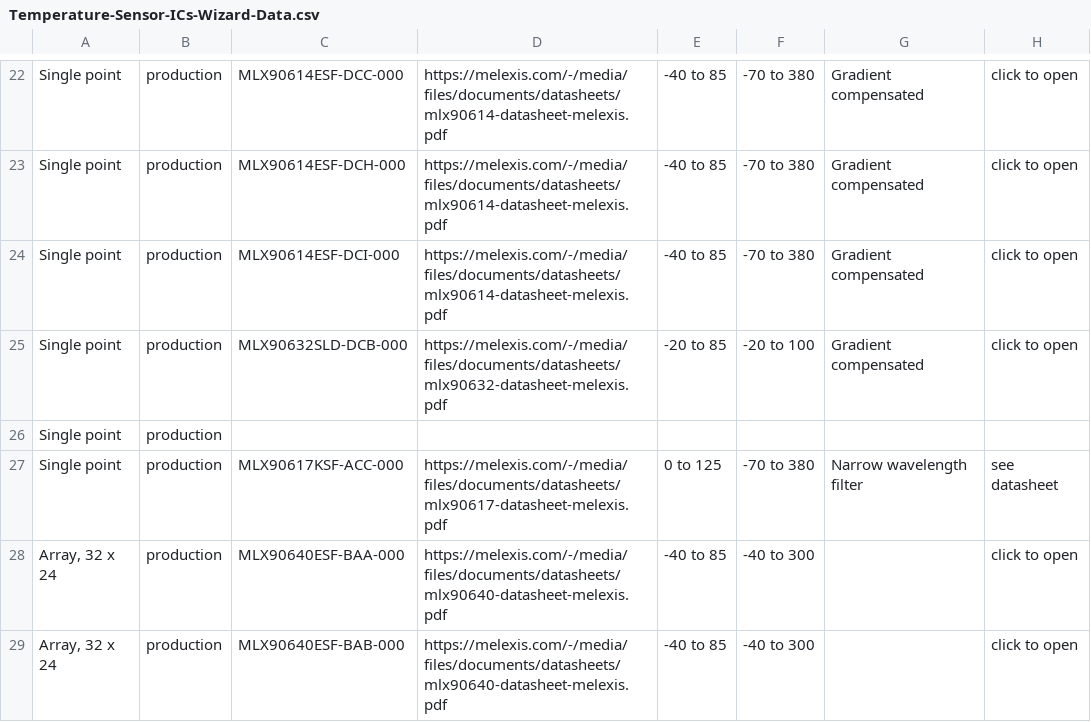
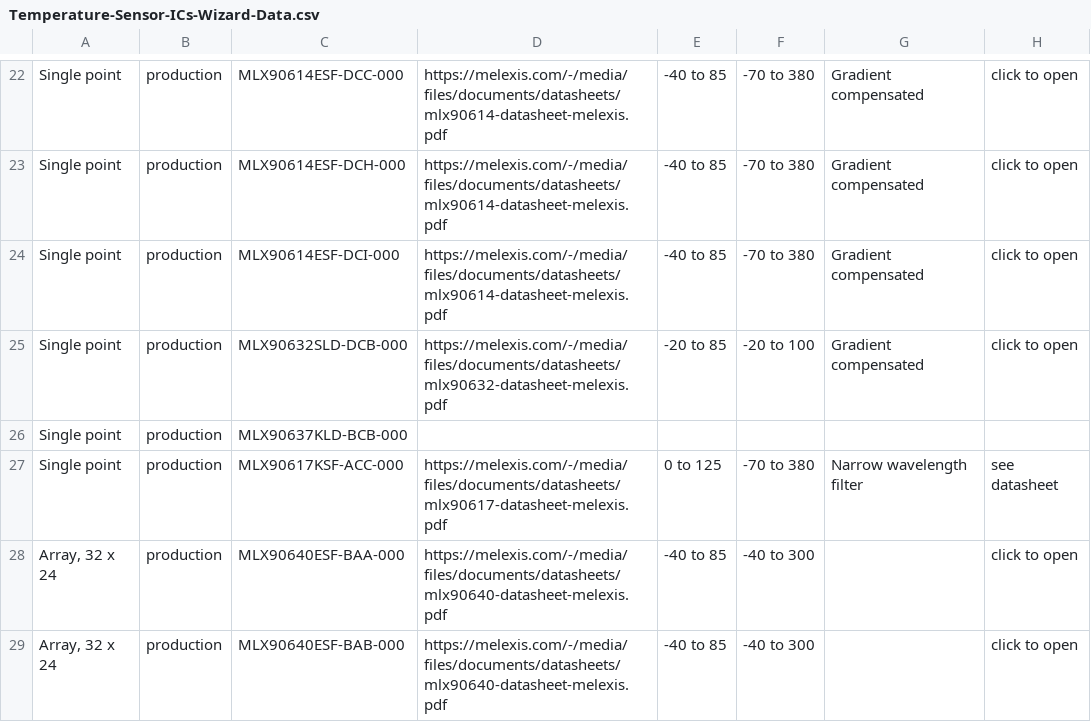
Before and after one commit to MelexisBC/Wizard--Temperature-Sensor-ICs-Data, a CSV file: Temperature-Sensor-ICs-Wizard-Data.csv, drawn as a sheet; only a part is shown, gaps mark what is left out; the diff names each change by its address in the sheet, - before the commit and + after, or states it on an @@ line.

Commit message:
Wizard - Temperature sensor ICs - Google sheet updated

```diff
--- a/Temperature-Sensor-ICs-Wizard-Data.csv
+++ b/Temperature-Sensor-ICs-Wizard-Data.csv
-C26: (empty)
+C26: MLX90637KLD-BCB-000
```
